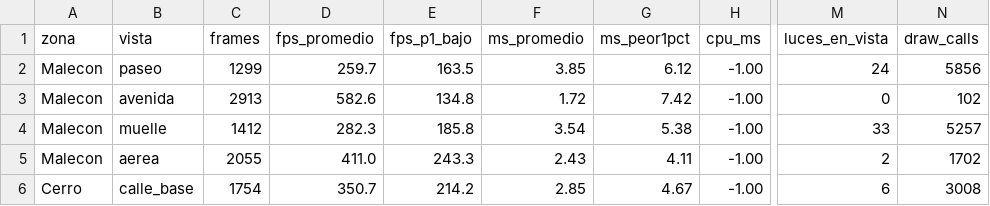
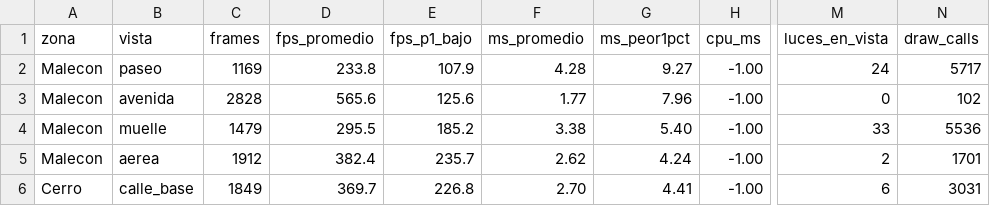
Before and after one commit to tonyluno9/mecha-cyberpunk, a CSV file: docs/fps-19nov/fps-zonas.csv, drawn as a sheet; only a part is shown, gaps mark what is left out; the diff covers the shown part only; the diff names each change by its address in the sheet, - before the commit and + after, or states it on an @@ line.

```diff
--- a/docs/fps-19nov/fps-zonas.csv
+++ b/docs/fps-19nov/fps-zonas.csv
-C2 (frames): 1299
+C2 (frames): 1169
-D2 (fps_promedio): 259.7
+D2 (fps_promedio): 233.8
-E2 (fps_p1_bajo): 163.5
+E2 (fps_p1_bajo): 107.9
-F2 (ms_promedio): 3.85
+F2 (ms_promedio): 4.28
-G2 (ms_peor1pct): 6.12
+G2 (ms_peor1pct): 9.27
-N2 (draw_calls): 5856
+N2 (draw_calls): 5717
-C3 (frames): 2913
+C3 (frames): 2828
-D3 (fps_promedio): 582.6
+D3 (fps_promedio): 565.6
-E3 (fps_p1_bajo): 134.8
+E3 (fps_p1_bajo): 125.6
-F3 (ms_promedio): 1.72
+F3 (ms_promedio): 1.77
-G3 (ms_peor1pct): 7.42
+G3 (ms_peor1pct): 7.96
-C4 (frames): 1412
+C4 (frames): 1479
-D4 (fps_promedio): 282.3
+D4 (fps_promedio): 295.5
-E4 (fps_p1_bajo): 185.8
+E4 (fps_p1_bajo): 185.2
-F4 (ms_promedio): 3.54
+F4 (ms_promedio): 3.38
-G4 (ms_peor1pct): 5.38
+G4 (ms_peor1pct): 5.40
-N4 (draw_calls): 5257
+N4 (draw_calls): 5536
-C5 (frames): 2055
+C5 (frames): 1912
-D5 (fps_promedio): 411.0
+D5 (fps_promedio): 382.4
-E5 (fps_p1_bajo): 243.3
+E5 (fps_p1_bajo): 235.7
-F5 (ms_promedio): 2.43
+F5 (ms_promedio): 2.62
-G5 (ms_peor1pct): 4.11
+G5 (ms_peor1pct): 4.24
-N5 (draw_calls): 1702
+N5 (draw_calls): 1701
-C6 (frames): 1754
+C6 (frames): 1849
-D6 (fps_promedio): 350.7
+D6 (fps_promedio): 369.7
-E6 (fps_p1_bajo): 214.2
+E6 (fps_p1_bajo): 226.8
-F6 (ms_promedio): 2.85
+F6 (ms_promedio): 2.70
-G6 (ms_peor1pct): 4.67
+G6 (ms_peor1pct): 4.41
-N6 (draw_calls): 3008
+N6 (draw_calls): 3031
```
Also changed, not shown: 65 edited cells elsewhere in this file, 2 other files.
